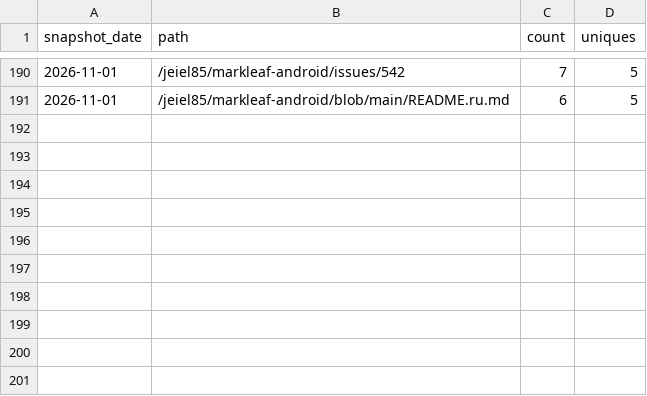
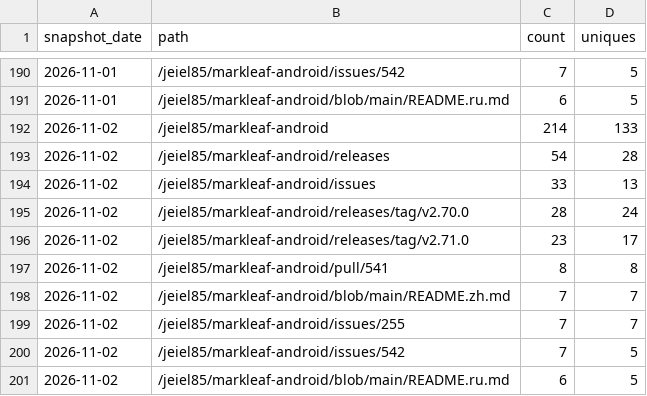
Before and after one commit to jeiel85/markleaf-android, a CSV file: paths.csv, drawn as a sheet; only a part is shown, gaps mark what is left out; the diff names each change by its address in the sheet, - before the commit and + after, or states it on an @@ line.

```diff
--- a/paths.csv
+++ b/paths.csv
+row 192: 2026-11-02 | /jeiel85/markleaf-android | 214 | 133
+row 193: 2026-11-02 | /jeiel85/markleaf-android/releases | 54 | 28
+row 194: 2026-11-02 | /jeiel85/markleaf-android/issues | 33 | 13
+row 195: 2026-11-02 | /jeiel85/markleaf-android/releases/tag/v2.70.0 | 28 | 24
+row 196: 2026-11-02 | /jeiel85/markleaf-android/releases/tag/v2.71.0 | 23 | 17
+row 197: 2026-11-02 | /jeiel85/markleaf-android/pull/541 | 8 | 8
+row 198: 2026-11-02 | /jeiel85/markleaf-android/blob/main/README.zh.md | 7 | 7
+row 199: 2026-11-02 | /jeiel85/markleaf-android/issues/255 | 7 | 7
+row 200: 2026-11-02 | /jeiel85/markleaf-android/issues/542 | 7 | 5
+row 201: 2026-11-02 | /jeiel85/markleaf-android/blob/main/README.ru.md | 6 | 5
```
Also changed, not shown: clones.csv, referrers.csv, 2 other files.
